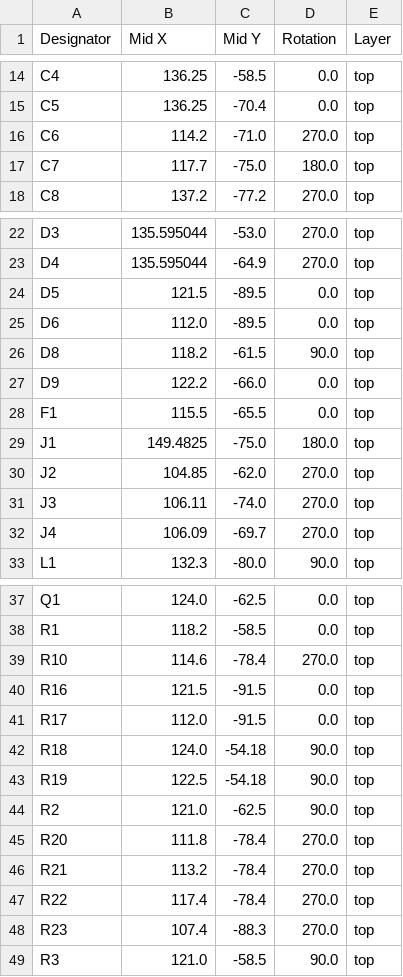
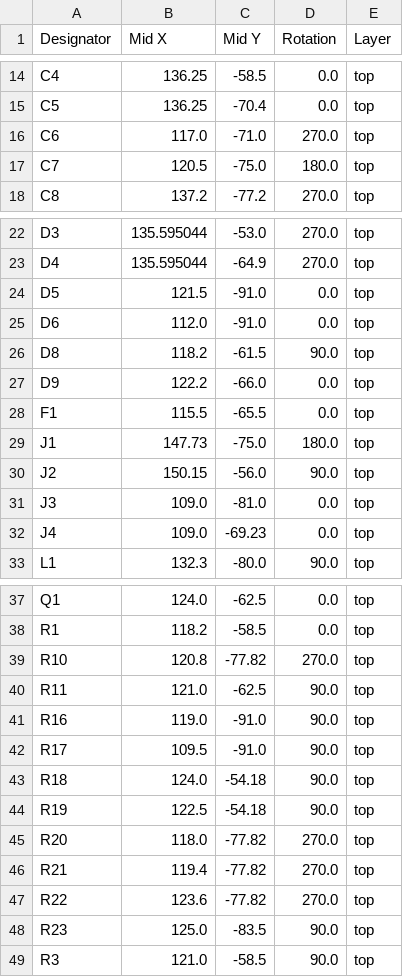
Before and after one commit to GeoffreyKassis/led_grow_light, a CSV file: MAIN_BOARD/production/positions.csv, drawn as a sheet; only a part is shown, gaps mark what is left out; the diff covers the shown part only.

```diff
--- a/MAIN_BOARD/production/positions.csv
+++ b/MAIN_BOARD/production/positions.csv
@@ -15,4 +15,4 @@ C4,136.25,-58.5,0.0,top
 C5,136.25,-70.4,0.0,top
-C6,114.2,-71.0,270.0,top
-C7,117.7,-75.0,180.0,top
+C6,117.0,-71.0,270.0,top
+C7,120.5,-75.0,180.0,top
 C8,137.2,-77.2,270.0,top
@@ -23,4 +23,4 @@ D3,135.595044,-53.0,270.0,top
 D4,135.595044,-64.9,270.0,top
-D5,121.5,-89.5,0.0,top
-D6,112.0,-89.5,0.0,top
+D5,121.5,-91.0,0.0,top
+D6,112.0,-91.0,0.0,top
 D8,118.2,-61.5,90.0,top
@@ -28,6 +28,6 @@ D9,122.2,-66.0,0.0,top
 F1,115.5,-65.5,0.0,top
-J1,149.4825,-75.0,180.0,top
-J2,104.85,-62.0,270.0,top
-J3,106.11,-74.0,270.0,top
-J4,106.09,-69.7,270.0,top
+J1,147.73,-75.0,180.0,top
+J2,150.15,-56.0,90.0,top
+J3,109.0,-81.0,0.0,top
+J4,109.0,-69.23,0.0,top
 L1,132.3,-80.0,90.0,top
@@ -38,12 +38,12 @@ Q1,124.0,-62.5,0.0,top
 R1,118.2,-58.5,0.0,top
-R10,114.6,-78.4,270.0,top
-R16,121.5,-91.5,0.0,top
-R17,112.0,-91.5,0.0,top
+R10,120.8,-77.82,270.0,top
+R11,121.0,-62.5,90.0,top
+R16,119.0,-91.0,90.0,top
+R17,109.5,-91.0,90.0,top
 R18,124.0,-54.18,90.0,top
 R19,122.5,-54.18,90.0,top
-R2,121.0,-62.5,90.0,top
-R20,111.8,-78.4,270.0,top
-R21,113.2,-78.4,270.0,top
-R22,117.4,-78.4,270.0,top
-R23,107.4,-88.3,270.0,top
+R20,118.0,-77.82,270.0,top
+R21,119.4,-77.82,270.0,top
+R22,123.6,-77.82,270.0,top
+R23,125.0,-83.5,90.0,top
 R3,121.0,-58.5,90.0,top
```
Also changed, not shown: 20 edited cells elsewhere in this file, LED_BOARD/production/bom.csv, LED_BOARD/production/positions.csv, 10 other files.
